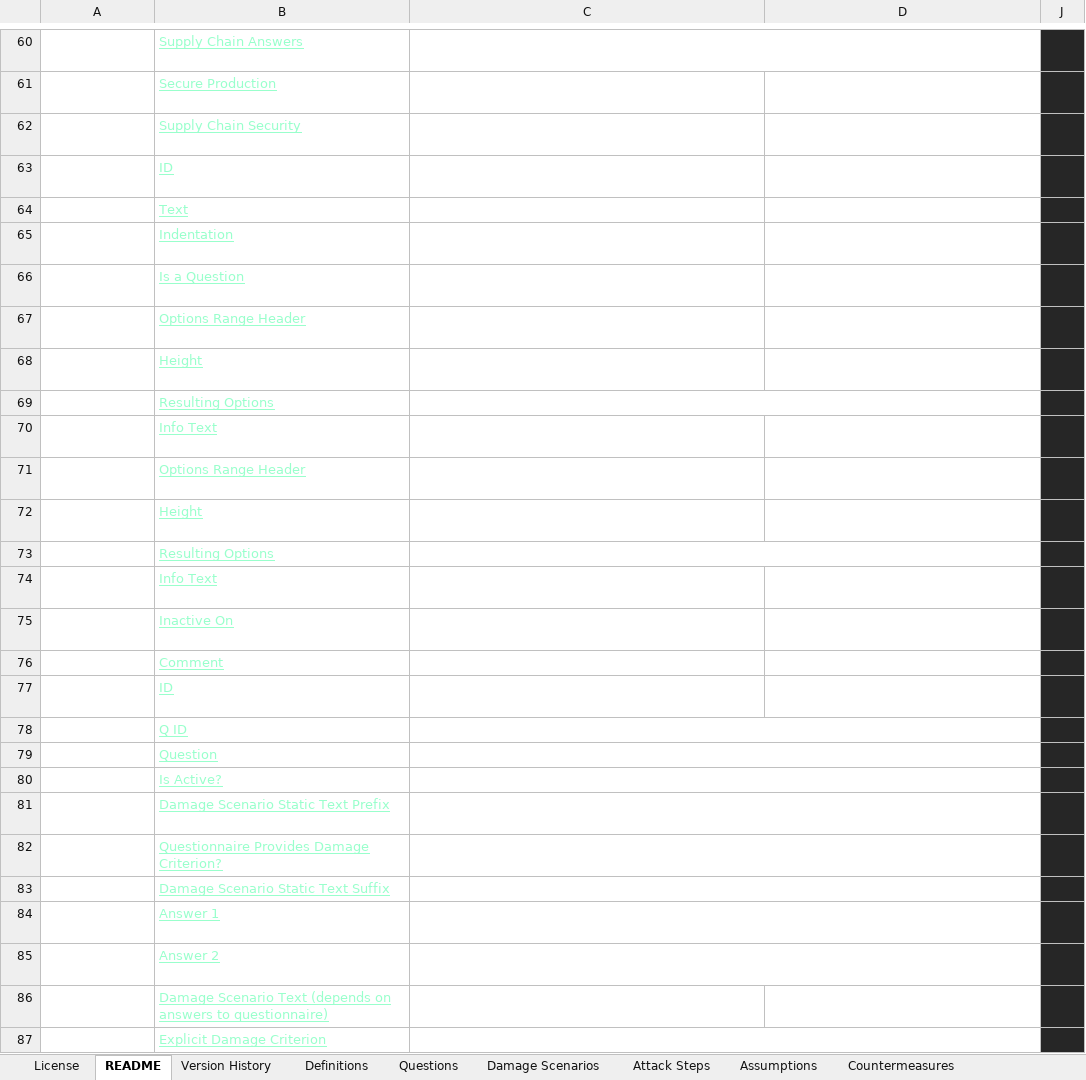
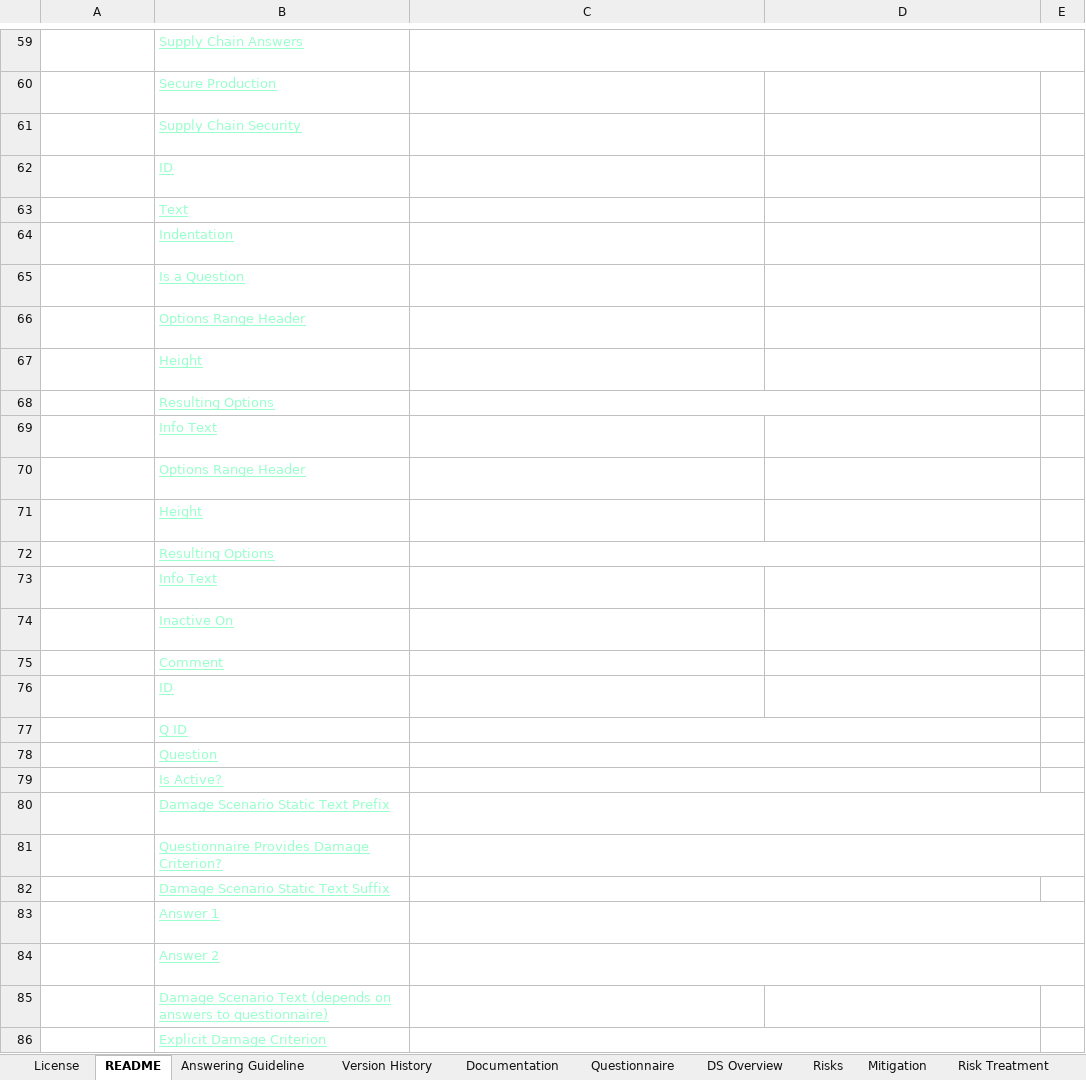
Before and after one commit to SICKAG/QuBA-libre, an Excel workbook: QuBA-libre.xlsx, sheet README, drawn as a sheet; only a part is shown, gaps mark what is left out; long unchanged cells end in …; values as stored, in another font and other column widths than the file's, no borders; charts and pictures and conditional formats and table styles not drawn; addresses are those after the commit; the diff covers the shown part only; the diff names each change by its address in the sheet, - before the commit and + after, or states it on an @@ line.

```diff
--- a/QuBA-libre.xlsx (sheet README)
+++ b/QuBA-libre.xlsx (sheet README)
+sheet tab: Answering Guideline
-E59:E86 fill: #262626
+E59:E86 fill: none
```
Also changed, not shown: 6 added rows, 1 removed row, 16 edited cells and cell formats elsewhere in this sheet, sheet Tracing, sheet Questions, sheet Assumptions, sheet Questionnaire, sheet Countermeasures, sheet Result, 12 more sheets, other sheet tabs, formulas that keep their value, hidden cells, 1 other file.
